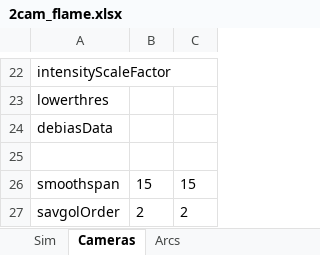
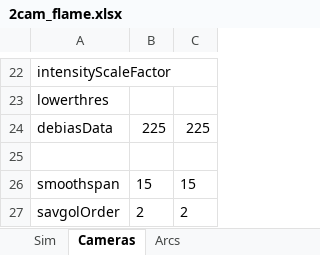
Before and after one commit to space-physics/histfeas, an Excel workbook: in/2cam_flame.xlsx, sheet Cameras, drawn as a sheet; only a part is shown, gaps mark what is left out; values as stored, in another font and other column widths than the file's, no borders; the diff names each change by its address in the sheet, - before the commit and + after, or states it on an @@ line.

Commit message:
param

```diff
--- a/in/2cam_flame.xlsx (sheet Cameras)
+++ b/in/2cam_flame.xlsx (sheet Cameras)
-B24: (empty)
+B24: 225
-C24: (empty)
+C24: 225
```
